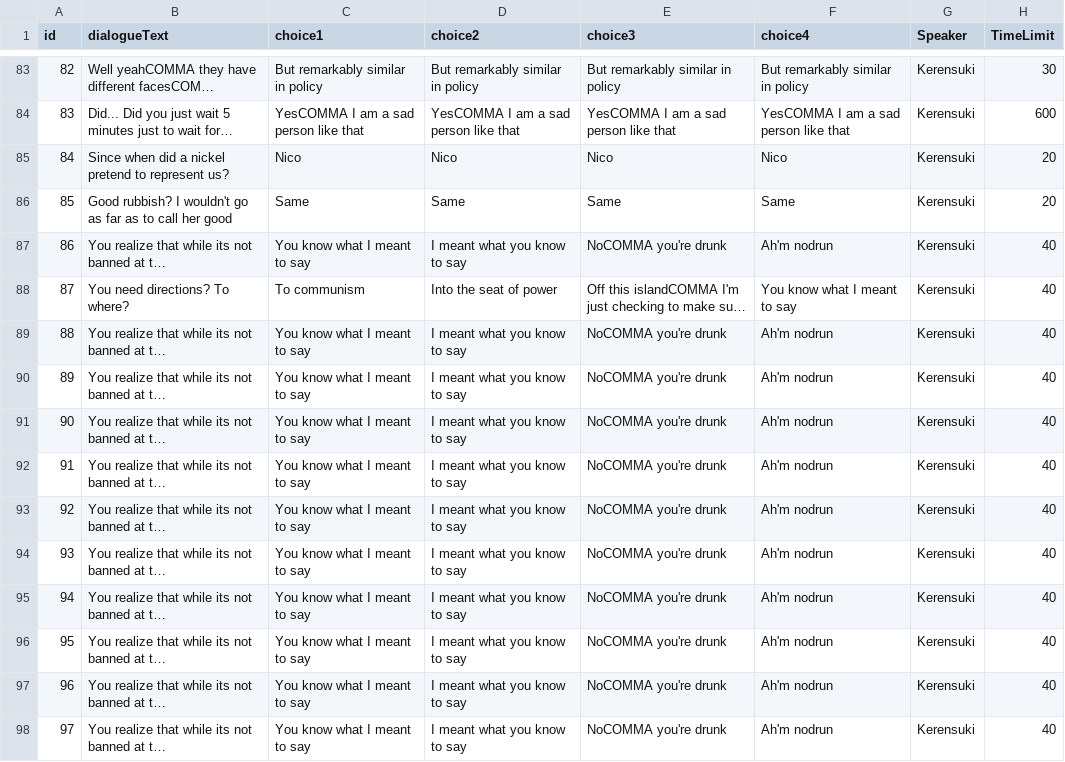
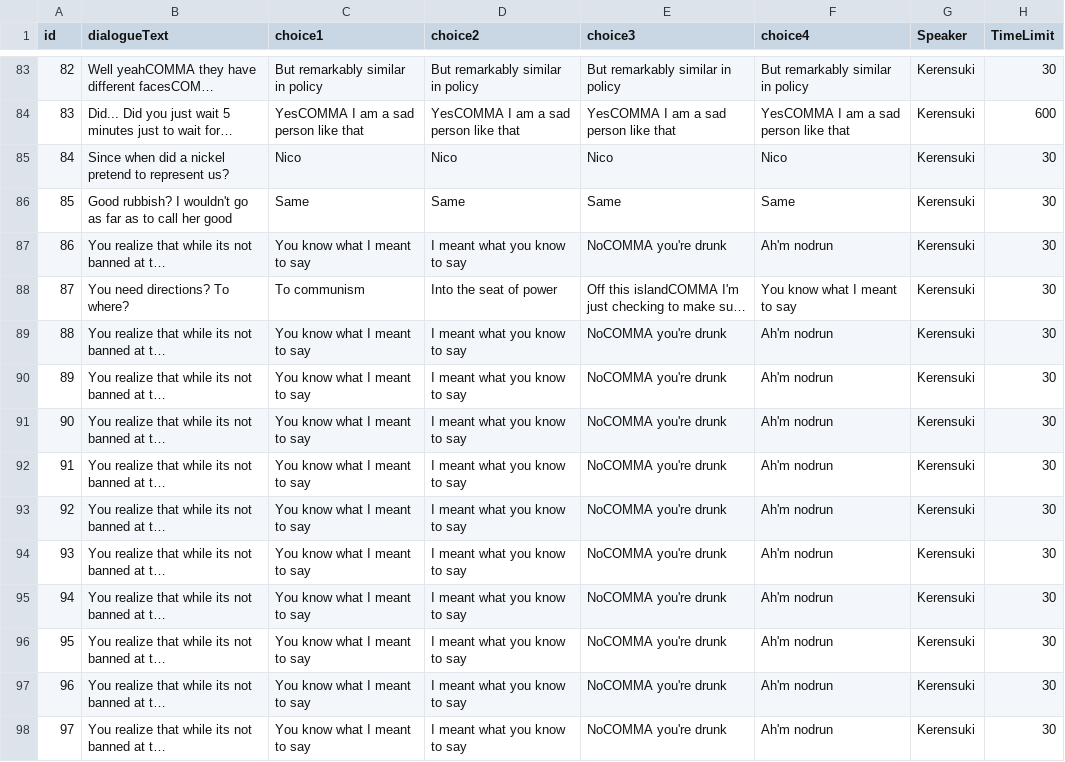
Before and after one commit to green2onion/Trotsuki-Adventure, a CSV file: Trotsuki's Adventure Unity Project/Trotsuki/Assets/Resources/story.csv, drawn as a sheet; only a part is shown, gaps mark what is left out; long unchanged cells end in …; the diff covers the shown part only; the diff names each change by its address in the sheet, - before the commit and + after, or states it on an @@ line.

Commit message:
oops forgot this

```diff
--- a/Trotsuki's Adventure Unity Project/Trotsuki/Assets/Resources/story.csv
+++ b/Trotsuki's Adventure Unity Project/Trotsuki/Assets/Resources/story.csv
-H85:H86 (TimeLimit): 20
+H85:H86 (TimeLimit): 30
-H87:H98 (TimeLimit): 40
+H87:H98 (TimeLimit): 30
```
Also changed, not shown: 154 edited cells elsewhere in this file.
